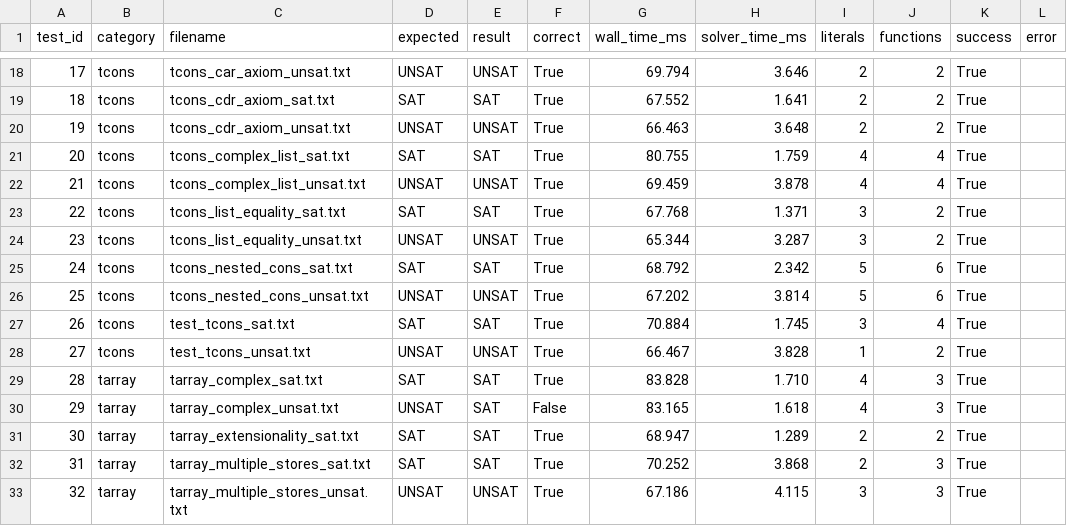
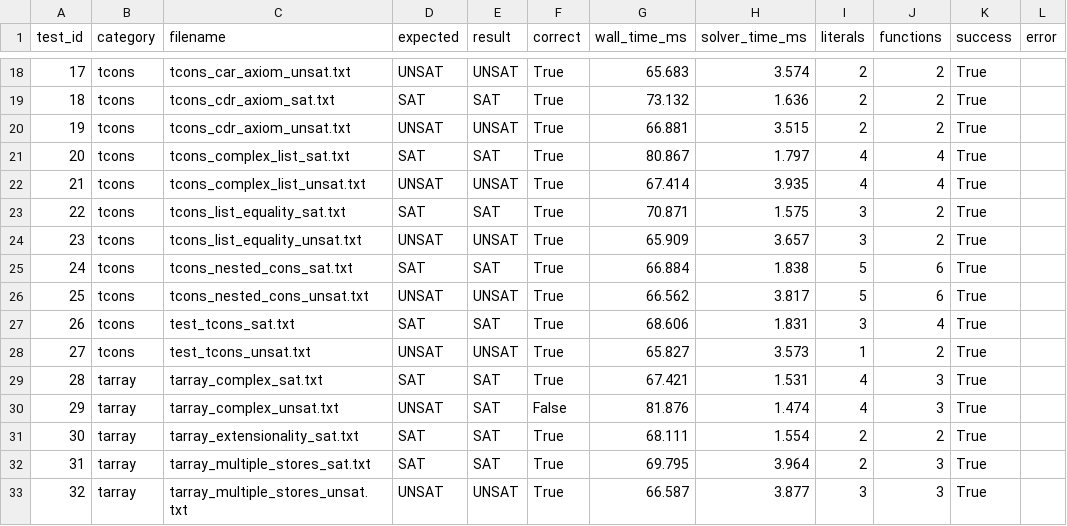
Before and after one commit to djacoo/equality-lists-arrays-solver, a CSV file: experiments/results.csv, drawn as a sheet; only a part is shown, gaps mark what is left out; the diff covers the shown part only.

```diff
--- a/experiments/results.csv
+++ b/experiments/results.csv
@@ -18,16 +18,16 @@ test_id,category,filename,expected,result,correct,wall_time_ms,solver_time_ms,li
-17,tcons,tcons_car_axiom_unsat.txt,UNSAT,UNSAT,True,69.794,3.646,2,2,True,
-18,tcons,tcons_cdr_axiom_sat.txt,SAT,SAT,True,67.552,1.641,2,2,True,
-19,tcons,tcons_cdr_axiom_unsat.txt,UNSAT,UNSAT,True,66.463,3.648,2,2,True,
-20,tcons,tcons_complex_list_sat.txt,SAT,SAT,True,80.755,1.759,4,4,True,
-21,tcons,tcons_complex_list_unsat.txt,UNSAT,UNSAT,True,69.459,3.878,4,4,True,
-22,tcons,tcons_list_equality_sat.txt,SAT,SAT,True,67.768,1.371,3,2,True,
-23,tcons,tcons_list_equality_unsat.txt,UNSAT,UNSAT,True,65.344,3.287,3,2,True,
-24,tcons,tcons_nested_cons_sat.txt,SAT,SAT,True,68.792,2.342,5,6,True,
-25,tcons,tcons_nested_cons_unsat.txt,UNSAT,UNSAT,True,67.202,3.814,5,6,True,
-26,tcons,test_tcons_sat.txt,SAT,SAT,True,70.884,1.745,3,4,True,
-27,tcons,test_tcons_unsat.txt,UNSAT,UNSAT,True,66.467,3.828,1,2,True,
-28,tarray,tarray_complex_sat.txt,SAT,SAT,True,83.828,1.710,4,3,True,
-29,tarray,tarray_complex_unsat.txt,UNSAT,SAT,False,83.165,1.618,4,3,True,
-30,tarray,tarray_extensionality_sat.txt,SAT,SAT,True,68.947,1.289,2,2,True,
-31,tarray,tarray_multiple_stores_sat.txt,SAT,SAT,True,70.252,3.868,2,3,True,
-32,tarray,tarray_multiple_stores_unsat.txt,UNSAT,UNSAT,True,67.186,4.115,3,3,True,
+17,tcons,tcons_car_axiom_unsat.txt,UNSAT,UNSAT,True,65.683,3.574,2,2,True,
+18,tcons,tcons_cdr_axiom_sat.txt,SAT,SAT,True,73.132,1.636,2,2,True,
+19,tcons,tcons_cdr_axiom_unsat.txt,UNSAT,UNSAT,True,66.881,3.515,2,2,True,
+20,tcons,tcons_complex_list_sat.txt,SAT,SAT,True,80.867,1.797,4,4,True,
+21,tcons,tcons_complex_list_unsat.txt,UNSAT,UNSAT,True,67.414,3.935,4,4,True,
+22,tcons,tcons_list_equality_sat.txt,SAT,SAT,True,70.871,1.575,3,2,True,
+23,tcons,tcons_list_equality_unsat.txt,UNSAT,UNSAT,True,65.909,3.657,3,2,True,
+24,tcons,tcons_nested_cons_sat.txt,SAT,SAT,True,66.884,1.838,5,6,True,
+25,tcons,tcons_nested_cons_unsat.txt,UNSAT,UNSAT,True,66.562,3.817,5,6,True,
+26,tcons,test_tcons_sat.txt,SAT,SAT,True,68.606,1.831,3,4,True,
+27,tcons,test_tcons_unsat.txt,UNSAT,UNSAT,True,65.827,3.573,1,2,True,
+28,tarray,tarray_complex_sat.txt,SAT,SAT,True,67.421,1.531,4,3,True,
+29,tarray,tarray_complex_unsat.txt,UNSAT,SAT,False,81.876,1.474,4,3,True,
+30,tarray,tarray_extensionality_sat.txt,SAT,SAT,True,68.111,1.554,2,2,True,
+31,tarray,tarray_multiple_stores_sat.txt,SAT,SAT,True,69.795,3.964,2,3,True,
+32,tarray,tarray_multiple_stores_unsat.txt,UNSAT,UNSAT,True,66.587,3.877,3,3,True,
```
Also changed, not shown: 78 edited cells elsewhere in this file, 2 other files.
